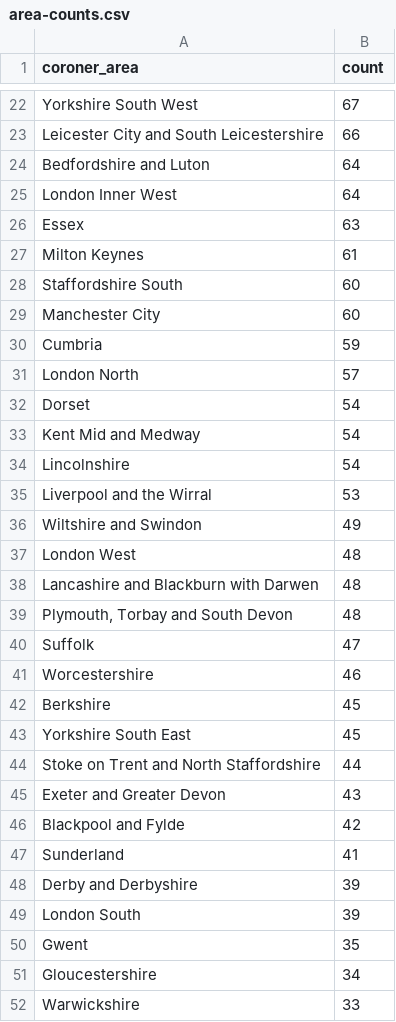
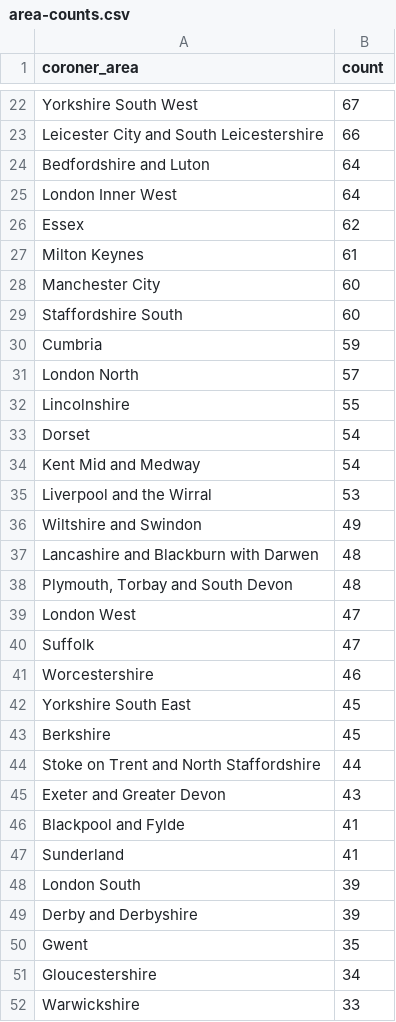
Before and after one commit to Mr-Helpful/preventable-deaths-scraper, a CSV file: src/analyse/counts/data/area-counts.csv, drawn as a sheet; only a part is shown, gaps mark what is left out; the diff covers the shown part only.

```diff
--- a/src/analyse/counts/data/area-counts.csv
+++ b/src/analyse/counts/data/area-counts.csv
@@ -25,26 +25,26 @@ Bedfordshire and Luton,64
 London Inner West,64
-Essex,63
+Essex,62
 Milton Keynes,61
+Manchester City,60
 Staffordshire South,60
-Manchester City,60
 Cumbria,59
 London North,57
+Lincolnshire,55
 Dorset,54
 Kent Mid and Medway,54
-Lincolnshire,54
 Liverpool and the Wirral,53
 Wiltshire and Swindon,49
-London West,48
 Lancashire and Blackburn with Darwen,48
 "Plymouth, Torbay and South Devon",48
+London West,47
 Suffolk,47
 Worcestershire,46
+Yorkshire South East,45
 Berkshire,45
-Yorkshire South East,45
 Stoke on Trent and North Staffordshire,44
 Exeter and Greater Devon,43
-Blackpool and Fylde,42
+Blackpool and Fylde,41
 Sunderland,41
+London South,39
 Derby and Derbyshire,39
-London South,39
 Gwent,35
```
Also changed, not shown: 4 added rows, 4 removed rows, 1 moved row and 7 edited cells elsewhere in this file, src/analyse/counts/data/area-years.csv, src/analyse/counts/data/name-counts.csv, 14 other files.
